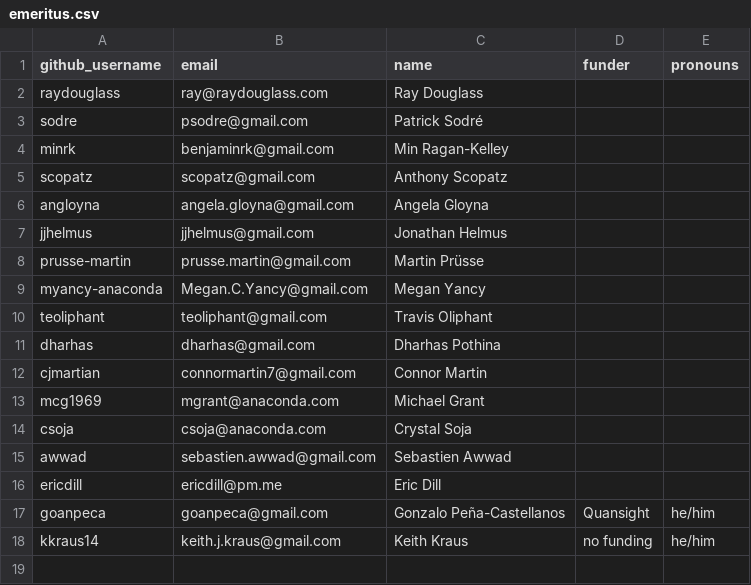
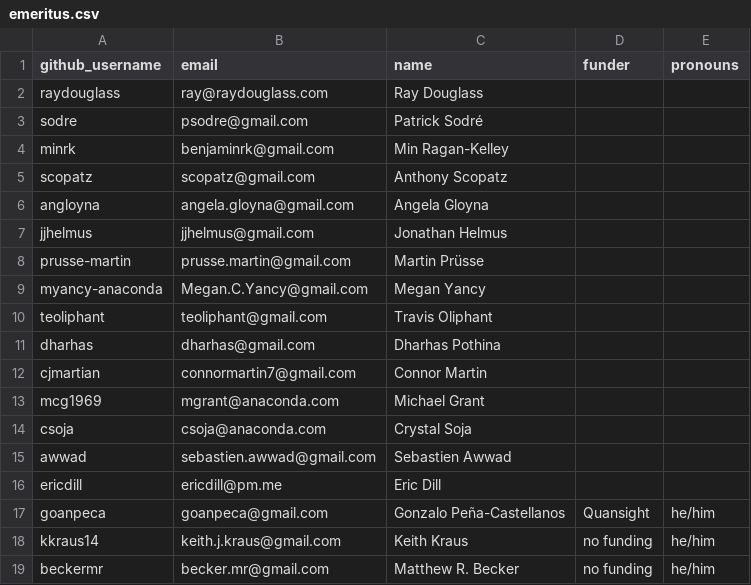
Before and after one commit to conda/governance, a CSV file: emeritus.csv, drawn as a sheet.

Commit message:
chore: move beckermr to emeritus (#252)

```diff
--- a/emeritus.csv
+++ b/emeritus.csv
@@ -18 +18,2 @@ goanpeca,goanpeca@gmail.com,Gonzalo Peña-Castellanos,Quansight,he/him
 kkraus14,keith.j.kraus@gmail.com,Keith Kraus,no funding, he/him
+beckermr,becker.mr@gmail.com,Matthew R. Becker,no funding,he/him
```
Also changed, not shown: steering.csv.
